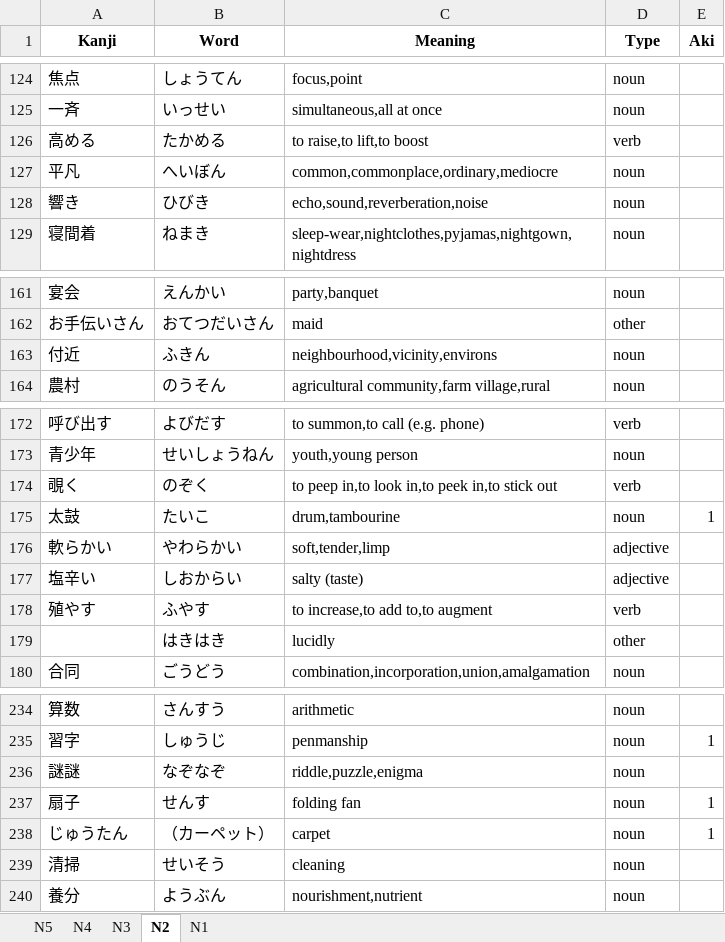
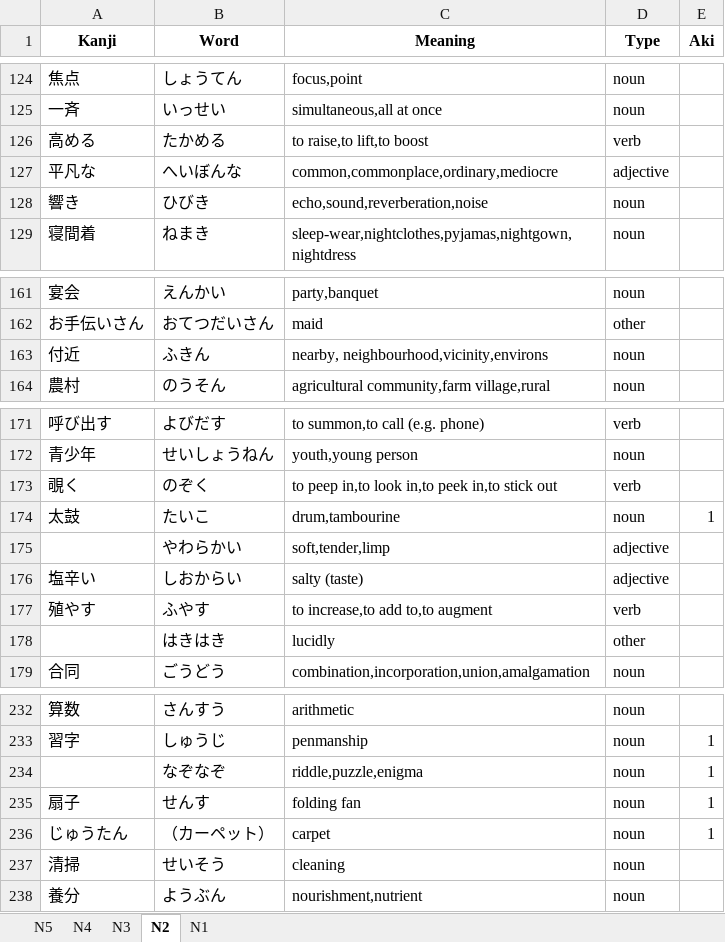
Before and after one commit to juuwaah/practice_japanese_b, an Excel workbook: database/JLPT vocabulary.xlsx, sheet N2, drawn as a sheet; only a part is shown, gaps mark what is left out; values as stored, in another font and other column widths than the file's, no borders; table styles not drawn; addresses are those after the commit; the diff covers the shown part only; the diff names each change by its address in the sheet, - before the commit and + after, or states it on an @@ line.

```diff
--- a/database/JLPT vocabulary.xlsx (sheet N2)
+++ b/database/JLPT vocabulary.xlsx (sheet N2)
-A127 (Kanji): 平凡
+A127 (Kanji): 平凡な
-B127 (Word): へいぼん
+B127 (Word): へいぼんな
-D127 (Type): noun
+D127 (Type): adjective
-C163 (Meaning): neighbourhood,vicinity,environs
+C163 (Meaning): nearby, neighbourhood,vicinity,environs
-A175 (Kanji): 軟らかい
+A175 (Kanji): (empty)
-A234 (Kanji): 謎謎
+A234 (Kanji): (empty)
-E234 (Aki): (empty)
+E234 (Aki): 1
```
Also changed, not shown: 3 added rows, 5 removed rows and 4 edited cells elsewhere in this sheet, sheet N1, 54 other files.
